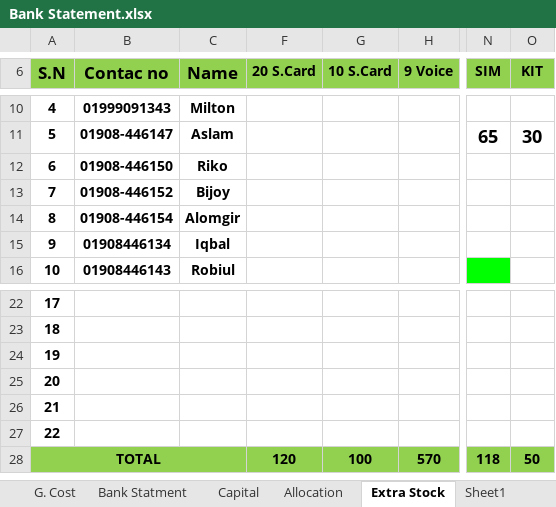
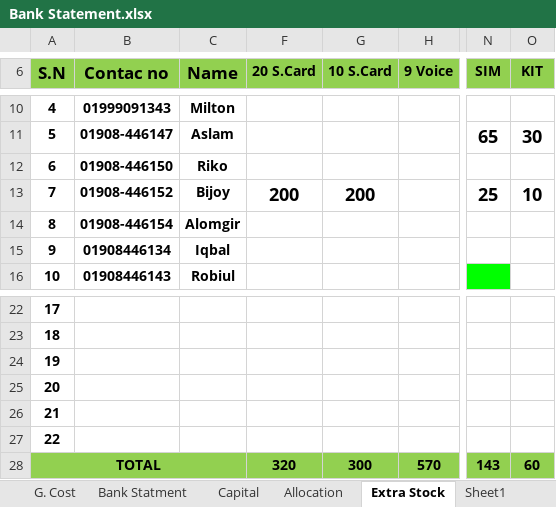
Before and after one commit to aliulkabir/hd, an Excel workbook: March'21/02.03.2021/Bank Statement.xlsx, sheet Extra Stock, drawn as a sheet; only a part is shown, gaps mark what is left out; values as stored, in another font and other column widths than the file's, no borders; charts and pictures not drawn; the diff names each change by its address in the sheet, - before the commit and + after, or states it on an @@ line.

```diff
--- a/March'21/02.03.2021/Bank Statement.xlsx (sheet Extra Stock)
+++ b/March'21/02.03.2021/Bank Statement.xlsx (sheet Extra Stock)
-F13 (20 S.Card): (empty)
+F13 (20 S.Card): 200
-G13 (10 S.Card): (empty)
+G13 (10 S.Card): 200
-N13 (SIM): (empty)
+N13 (SIM): 25
-O13 (KIT): (empty)
+O13 (KIT): 10
-F28 (20 S.Card): 120
+F28 (20 S.Card): 320
-G28 (10 S.Card): 100
+G28 (10 S.Card): 300
-N28 (SIM): 118
+N28 (SIM): 143
-O28 (KIT): 50
+O28 (KIT): 60
```
Also changed, not shown: 4 other files.
